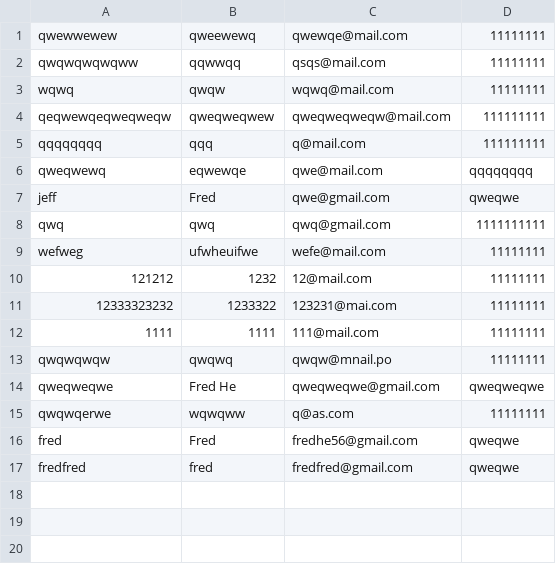
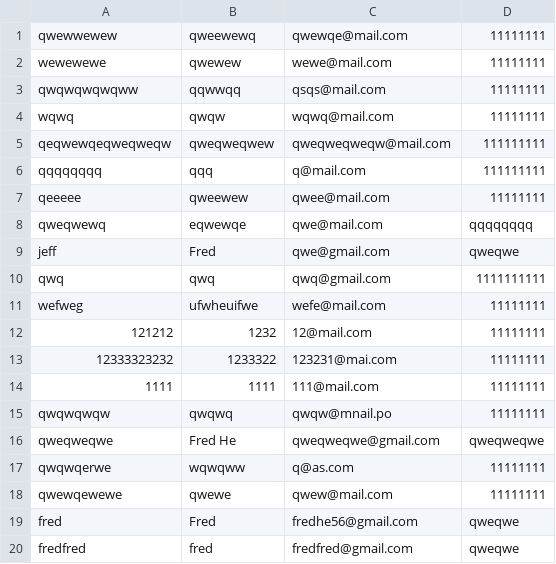
Before and after one commit to Cubetive/CSC207-Project, a CSV file: users.csv, drawn as a sheet.

```diff
--- a/users.csv
+++ b/users.csv
@@ -1,2 +1,3 @@
 qwewwewew,qweewewq,qwewqe@mail.com,11111111
+wewewewe,qwewew,wewe@mail.com,11111111
 qwqwqwqwqww,qqwwqq,qsqs@mail.com,11111111
@@ -5,2 +6,3 @@ qeqwewqeqweqweqw,qweqweqwew,qweqweqweqw@mail.com,111111111
 qqqqqqqq,qqq,q@mail.com,111111111
+qeeeee,qweewew,qwee@mail.com,11111111
 qweqwewq,eqwewqe,qwe@mail.com,qqqqqqqq
@@ -15,2 +17,3 @@ qweqweqwe,Fred He,qweqweqwe@gmail.com,qweqweqwe
 qwqwqerwe,wqwqww,q@as.com,11111111
+qwewqewewe,qwewe,qwew@mail.com,11111111
 fred,Fred,fredhe56@gmail.com,qweqwe
```
Also changed, not shown: 5 other files.
